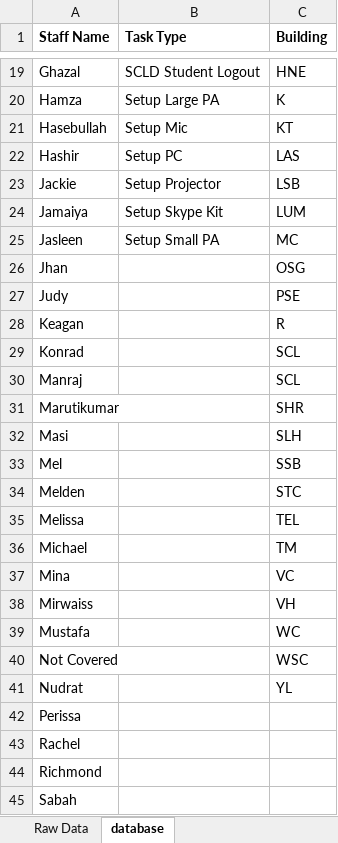
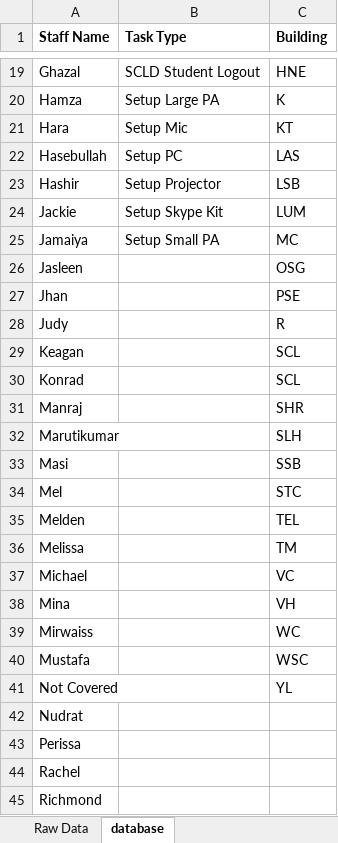
Before and after one commit to jhanperera/ClassOpsLogCreator, an Excel workbook: CLASSOPS/masterlog.xlsx, sheet database, drawn as a sheet; only a part is shown, gaps mark what is left out; the shorter side is filled out with more unchanged rows; values as stored, in another font and other column widths than the file's, no borders; addresses are those after the commit; the diff names each change by its address in the sheet, - before the commit and + after, or states it on an @@ line.

```diff
--- a/CLASSOPS/masterlog.xlsx (sheet database)
+++ b/CLASSOPS/masterlog.xlsx (sheet database)
+row 21: Hara | Setup Mic | KT
-B22 (Task Type): Setup Mic
+B22 (Task Type): Setup PC
-C22 (Building): KT
+C22 (Building): LAS
-B23 (Task Type): Setup PC
+B23 (Task Type): Setup Projector
-C23 (Building): LAS
+C23 (Building): LSB
-B24 (Task Type): Setup Projector
+B24 (Task Type): Setup Skype Kit
-C24 (Building): LSB
+C24 (Building): LUM
-B25 (Task Type): Setup Skype Kit
+B25 (Task Type): Setup Small PA
-C25 (Building): LUM
+C25 (Building): MC
-B26 (Task Type): Setup Small PA
+B26 (Task Type): (empty)
-C26 (Building): MC
+C26 (Building): OSG
-C27 (Building): OSG
+C27 (Building): PSE
-C28 (Building): PSE
+C28 (Building): R
-C29 (Building): R
+C29 (Building): SCL
-C31 (Building): SCL
+C31 (Building): SHR
-C32 (Building): SHR
+C32 (Building): SLH
-C33 (Building): SLH
+C33 (Building): SSB
-C34 (Building): SSB
+C34 (Building): STC
-C35 (Building): STC
+C35 (Building): TEL
-C36 (Building): TEL
+C36 (Building): TM
-C37 (Building): TM
+C37 (Building): VC
-C38 (Building): VC
+C38 (Building): VH
-C39 (Building): VH
+C39 (Building): WC
-C40 (Building): WC
+C40 (Building): WSC
-C41 (Building): WSC
+C41 (Building): YL
-C42 (Building): YL
+C42 (Building): (empty)
```
Also changed, not shown: sheet Raw Data, CLASSOPS/Derek/Derek's Log.xlsx, CLASSOPS/Jeannine/Jeannine's log.xlsx, 5 other files.
